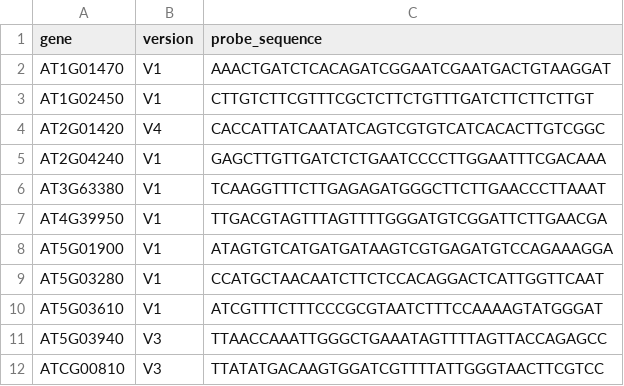
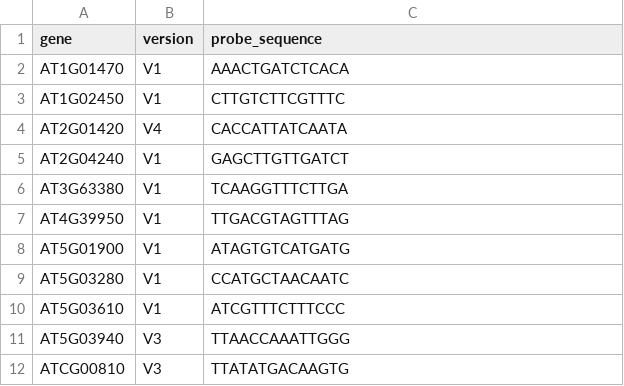
Before and after one commit to joseemayo/RASL-seq_Analysis_Pipeline, a CSV file: Data_Files/01_07_V4_RASL_seq_Probe_Sequences.csv, drawn as a sheet; the diff names each change by its address in the sheet, - before the commit and + after, or states it on an @@ line.

Commit message:
Update 01_07_V4_RASL_seq_Probe_Sequences.csv
For data privacy, the input data has been reduced.

```diff
--- a/Data_Files/01_07_V4_RASL_seq_Probe_Sequences.csv
+++ b/Data_Files/01_07_V4_RASL_seq_Probe_Sequences.csv
-C2 (probe_sequence): AAACTGATCTCACAGATCGGAATCGAATGACTGTAAGGAT
+C2 (probe_sequence): AAACTGATCTCACA
-C3 (probe_sequence): CTTGTCTTCGTTTCGCTCTTCTGTTTGATCTTCTTCTTGT
+C3 (probe_sequence): CTTGTCTTCGTTTC
-C4 (probe_sequence): CACCATTATCAATATCAGTCGTGTCATCACACTTGTCGGC
+C4 (probe_sequence): CACCATTATCAATA
-C5 (probe_sequence): GAGCTTGTTGATCTCTGAATCCCCTTGGAATTTCGACAAA
+C5 (probe_sequence): GAGCTTGTTGATCT
-C6 (probe_sequence): TCAAGGTTTCTTGAGAGATGGGCTTCTTGAACCCTTAAAT
+C6 (probe_sequence): TCAAGGTTTCTTGA
-C7 (probe_sequence): TTGACGTAGTTTAGTTTTGGGATGTCGGATTCTTGAACGA
+C7 (probe_sequence): TTGACGTAGTTTAG
-C8 (probe_sequence): ATAGTGTCATGATGATAAGTCGTGAGATGTCCAGAAAGGA
+C8 (probe_sequence): ATAGTGTCATGATG
-C9 (probe_sequence): CCATGCTAACAATCTTCTCCACAGGACTCATTGGTTCAAT
+C9 (probe_sequence): CCATGCTAACAATC
-C10 (probe_sequence): ATCGTTTCTTTCCCGCGTAATCTTTCCAAAAGTATGGGAT
+C10 (probe_sequence): ATCGTTTCTTTCCC
-C11 (probe_sequence): TTAACCAAATTGGGCTGAAATAGTTTTAGTTACCAGAGCC
+C11 (probe_sequence): TTAACCAAATTGGG
-C12 (probe_sequence): TTATATGACAAGTGGATCGTTTTATTGGGTAACTTCGTCC
+C12 (probe_sequence): TTATATGACAAGTG
```
